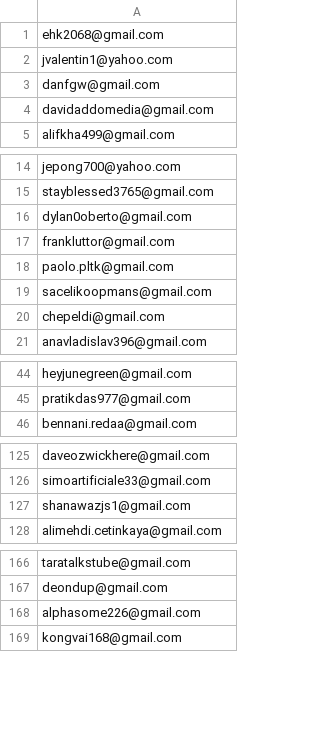
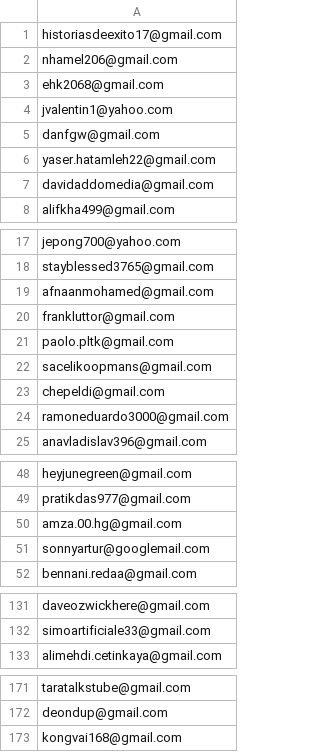
Before and after one commit to ikermato144-eng/premium-access, a CSV file: allowed_emails.csv, drawn as a sheet; only a part is shown, gaps mark what is left out; the diff covers the shown part only.

Commit message:
Update allowed_emails.csv

```diff
--- a/allowed_emails.csv
+++ b/allowed_emails.csv
@@ -1 +1,3 @@
+historiasdeexito17@gmail.com
+nhamel206@gmail.com
 ehk2068@gmail.com
@@ -3,2 +5,3 @@ jvalentin1@yahoo.com
 danfgw@gmail.com
+yaser.hatamleh22@gmail.com
 davidaddomedia@gmail.com
@@ -15,3 +18,3 @@ jepong700@yahoo.com
 stayblessed3765@gmail.com
-dylan0oberto@gmail.com
+afnaanmohamed@gmail.com
 frankluttor@gmail.com
@@ -20,2 +23,3 @@ sacelikoopmans@gmail.com
 chepeldi@gmail.com
+ramoneduardo3000@gmail.com
 anavladislav396@gmail.com
@@ -45,2 +49,4 @@ heyjunegreen@gmail.com
 pratikdas977@gmail.com
+amza.00.hg@gmail.com
+sonnyartur@googlemail.com
 bennani.redaa@gmail.com
@@ -126,3 +132,2 @@ daveozwickhere@gmail.com
 simoartificiale33@gmail.com
-shanawazjs1@gmail.com
 alimehdi.cetinkaya@gmail.com
@@ -167,3 +172,2 @@ taratalkstube@gmail.com
 deondup@gmail.com
-alphasome226@gmail.com
 kongvai168@gmail.com
```
Also changed, not shown: 1 removed row elsewhere in this file.
